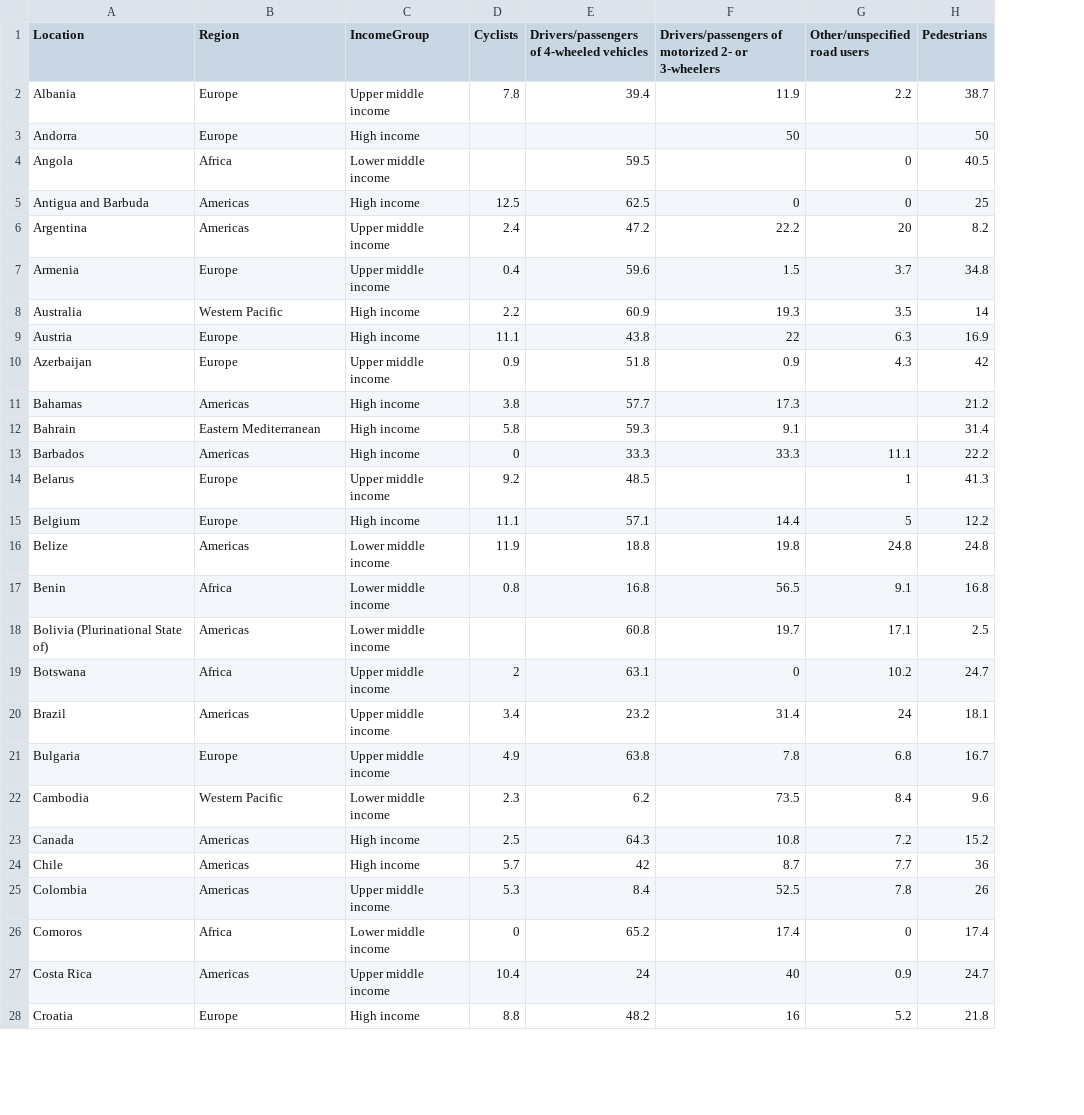
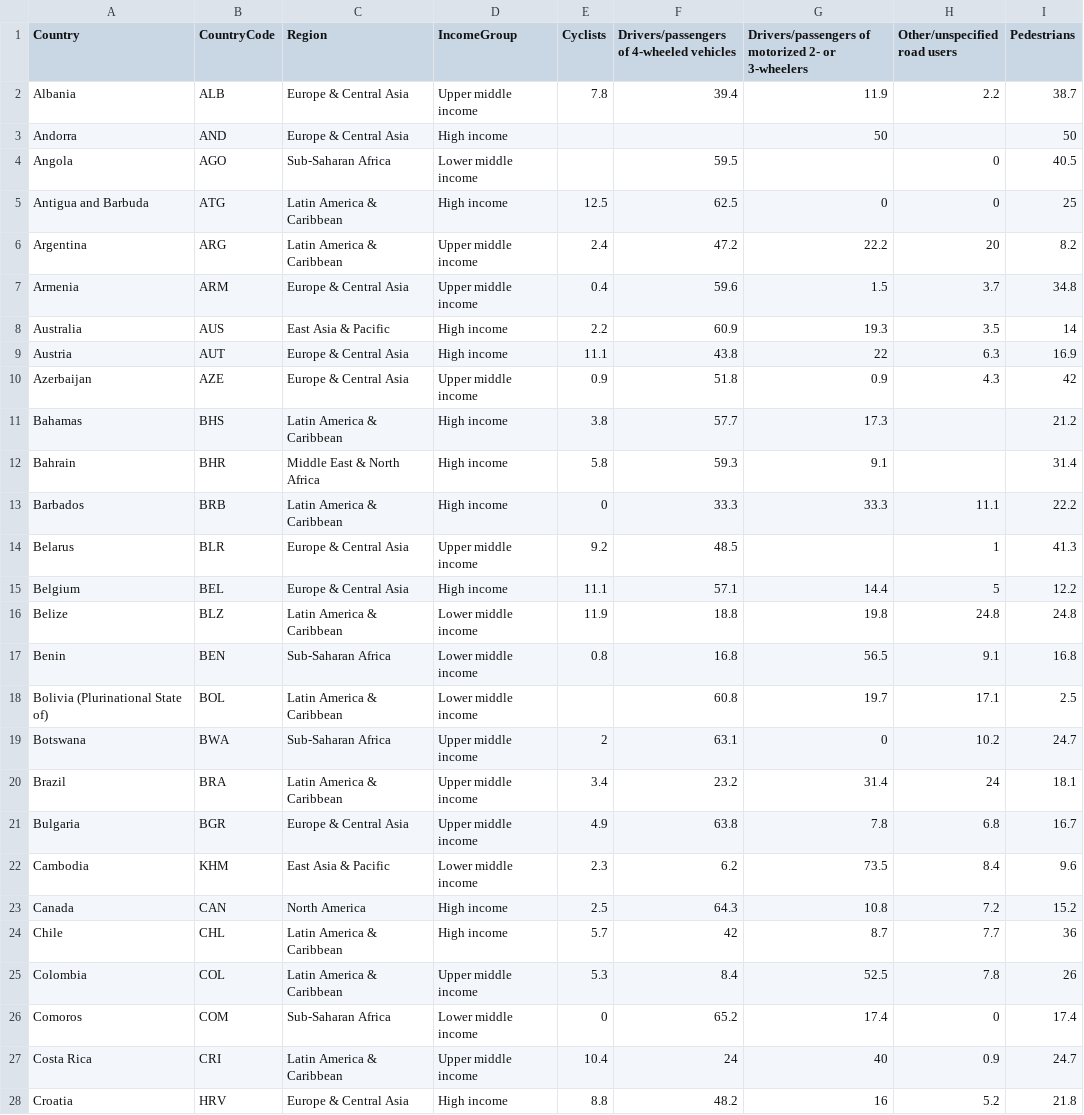
Before and after one commit to awang288/awang288.github.io, a CSV file: raw_data/Distribution.csv, drawn as a sheet; only a part is shown; addresses are those after the commit; the diff covers the shown part only; the diff names each change by its address in the sheet, - before the commit and + after, or states it on an @@ line.

```diff
--- a/raw_data/Distribution.csv
+++ b/raw_data/Distribution.csv
+column B (CountryCode), rows 2-28: ALB | AND | AGO | ATG | ARG | ARM | AUS | AUT | AZE | BHS | BHR | BRB | BLR | BEL | BLZ | BEN | BOL | BWA | BRA | BGR | KHM | CAN | CHL | COL | COM | CRI | HRV
-A1: Location
+A1: Country
-C2:C3 (Region): Europe
+C2:C3 (Region): Europe & Central Asia
-C4 (Region): Africa
+C4 (Region): Sub-Saharan Africa
-C5:C6 (Region): Americas
+C5:C6 (Region): Latin America & Caribbean
-C7 (Region): Europe
+C7 (Region): Europe & Central Asia
-C8 (Region): Western Pacific
+C8 (Region): East Asia & Pacific
-C9:C10 (Region): Europe
+C9:C10 (Region): Europe & Central Asia
-C11 (Region): Americas
+C11 (Region): Latin America & Caribbean
-C12 (Region): Eastern Mediterranean
+C12 (Region): Middle East & North Africa
-C13 (Region): Americas
+C13 (Region): Latin America & Caribbean
-C14:C15 (Region): Europe
+C14:C15 (Region): Europe & Central Asia
-C16 (Region): Americas
+C16 (Region): Latin America & Caribbean
-C17 (Region): Africa
+C17 (Region): Sub-Saharan Africa
-C18 (Region): Americas
+C18 (Region): Latin America & Caribbean
-C19 (Region): Africa
+C19 (Region): Sub-Saharan Africa
-C20 (Region): Americas
+C20 (Region): Latin America & Caribbean
-C21 (Region): Europe
+C21 (Region): Europe & Central Asia
-C22 (Region): Western Pacific
+C22 (Region): East Asia & Pacific
-C23 (Region): Americas
+C23 (Region): North America
-C24:C25 (Region): Americas
+C24:C25 (Region): Latin America & Caribbean
-C26 (Region): Africa
+C26 (Region): Sub-Saharan Africa
-C27 (Region): Americas
+C27 (Region): Latin America & Caribbean
-C28 (Region): Europe
+C28 (Region): Europe & Central Asia
```
Also changed, not shown: 74 edited cells elsewhere in this file, raw_data/CountryMetadata.csv, 4 other files.
